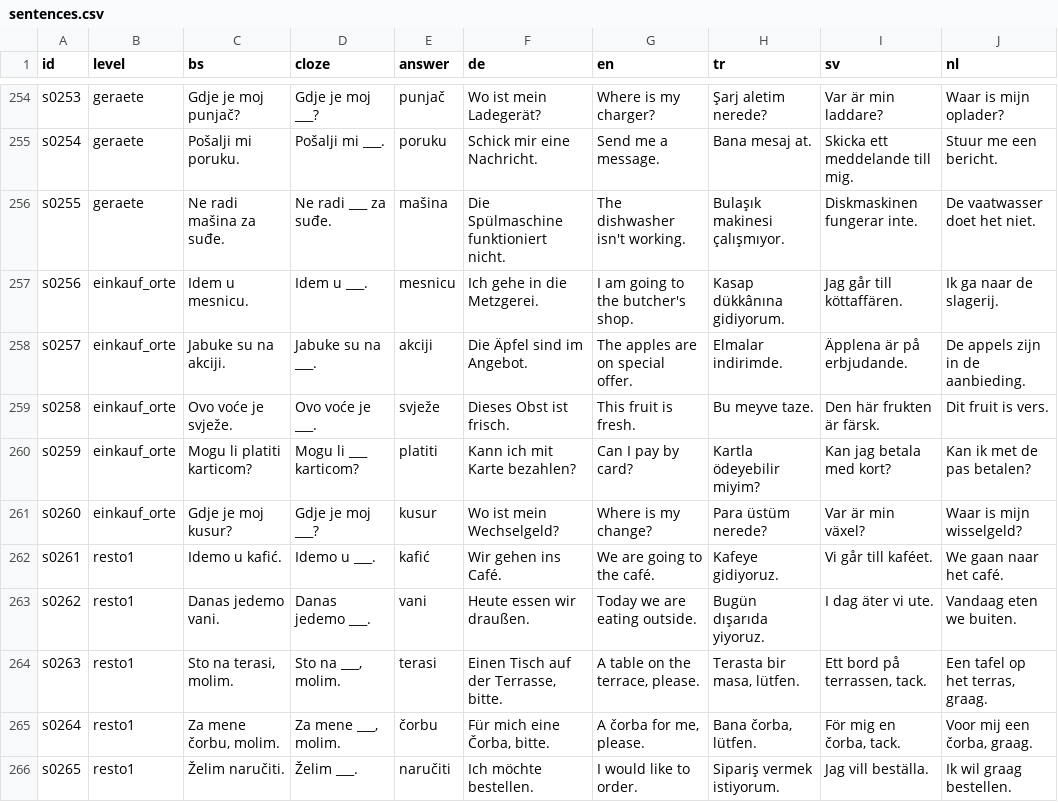
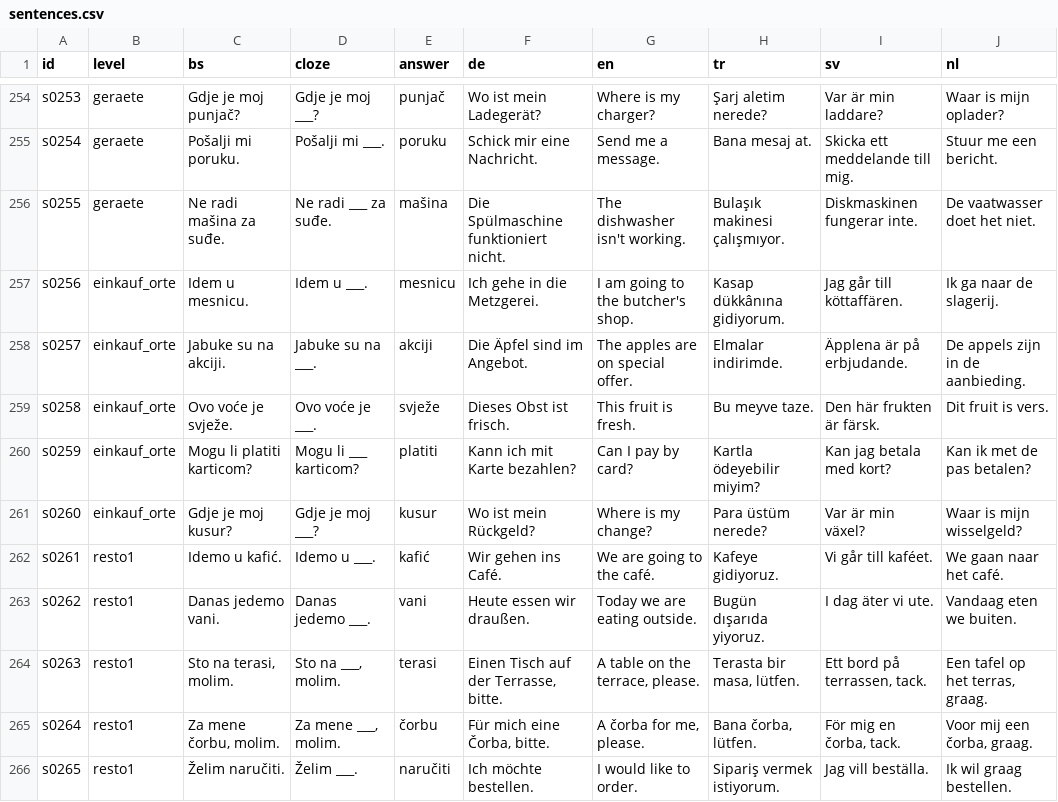
Before and after one commit to zmaj-lernapp/zmaj, a CSV file: data/sentences.csv, drawn as a sheet; only a part is shown, gaps mark what is left out; the diff names each change by its address in the sheet, - before the commit and + after, or states it on an @@ line.

```diff
--- a/data/sentences.csv
+++ b/data/sentences.csv
-F261 (de): Wo ist mein Wechselgeld?
+F261 (de): Wo ist mein Rückgeld?
```
Also changed, not shown: data/parallel/bs-de.tsv, 9 other files.
